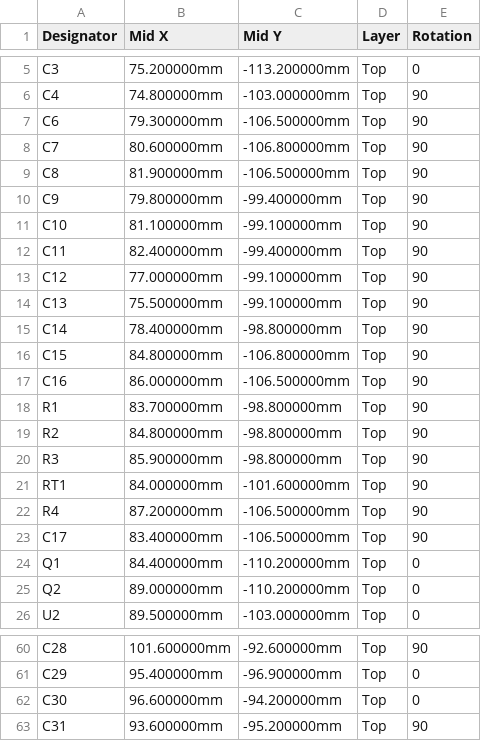
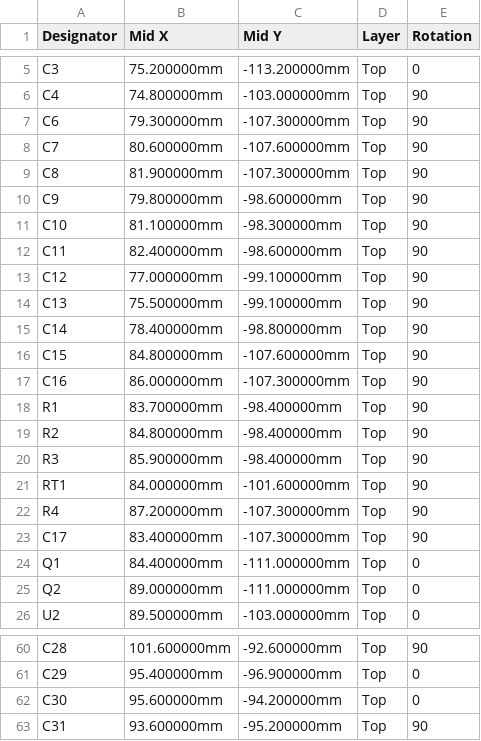
Before and after one commit to avotattoocastro-creator/apk_android_avo, a CSV file: hardware/girth/PCB/out/JLCPCB_CPL.csv, drawn as a sheet; only a part is shown, gaps mark what is left out; the diff covers the shown part only.

```diff
--- a/hardware/girth/PCB/out/JLCPCB_CPL.csv
+++ b/hardware/girth/PCB/out/JLCPCB_CPL.csv
@@ -6,8 +6,8 @@ C3,75.200000mm,-113.200000mm,Top,0
 C4,74.800000mm,-103.000000mm,Top,90
-C6,79.300000mm,-106.500000mm,Top,90
-C7,80.600000mm,-106.800000mm,Top,90
-C8,81.900000mm,-106.500000mm,Top,90
-C9,79.800000mm,-99.400000mm,Top,90
-C10,81.100000mm,-99.100000mm,Top,90
-C11,82.400000mm,-99.400000mm,Top,90
+C6,79.300000mm,-107.300000mm,Top,90
+C7,80.600000mm,-107.600000mm,Top,90
+C8,81.900000mm,-107.300000mm,Top,90
+C9,79.800000mm,-98.600000mm,Top,90
+C10,81.100000mm,-98.300000mm,Top,90
+C11,82.400000mm,-98.600000mm,Top,90
 C12,77.000000mm,-99.100000mm,Top,90
@@ -15,12 +15,12 @@ C13,75.500000mm,-99.100000mm,Top,90
 C14,78.400000mm,-98.800000mm,Top,90
-C15,84.800000mm,-106.800000mm,Top,90
-C16,86.000000mm,-106.500000mm,Top,90
-R1,83.700000mm,-98.800000mm,Top,90
-R2,84.800000mm,-98.800000mm,Top,90
-R3,85.900000mm,-98.800000mm,Top,90
+C15,84.800000mm,-107.600000mm,Top,90
+C16,86.000000mm,-107.300000mm,Top,90
+R1,83.700000mm,-98.400000mm,Top,90
+R2,84.800000mm,-98.400000mm,Top,90
+R3,85.900000mm,-98.400000mm,Top,90
 RT1,84.000000mm,-101.600000mm,Top,90
-R4,87.200000mm,-106.500000mm,Top,90
-C17,83.400000mm,-106.500000mm,Top,90
-Q1,84.400000mm,-110.200000mm,Top,0
-Q2,89.000000mm,-110.200000mm,Top,0
+R4,87.200000mm,-107.300000mm,Top,90
+C17,83.400000mm,-107.300000mm,Top,90
+Q1,84.400000mm,-111.000000mm,Top,0
+Q2,89.000000mm,-111.000000mm,Top,0
 U2,89.500000mm,-103.000000mm,Top,0
@@ -61,3 +61,3 @@ C28,101.600000mm,-92.600000mm,Top,90
 C29,95.400000mm,-96.900000mm,Top,0
-C30,96.600000mm,-94.200000mm,Top,0
+C30,95.600000mm,-94.200000mm,Top,0
 C31,93.600000mm,-95.200000mm,Top,90
```
Also changed, not shown: 21 edited cells elsewhere in this file, hardware/girth/PCB/out/posiciones_kicad.csv, 40 other files.
